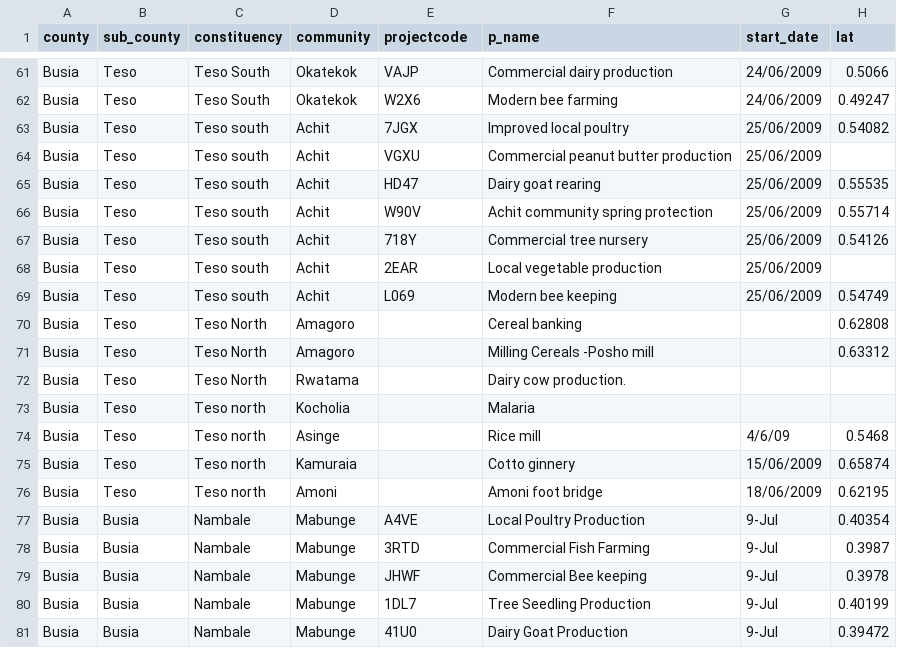
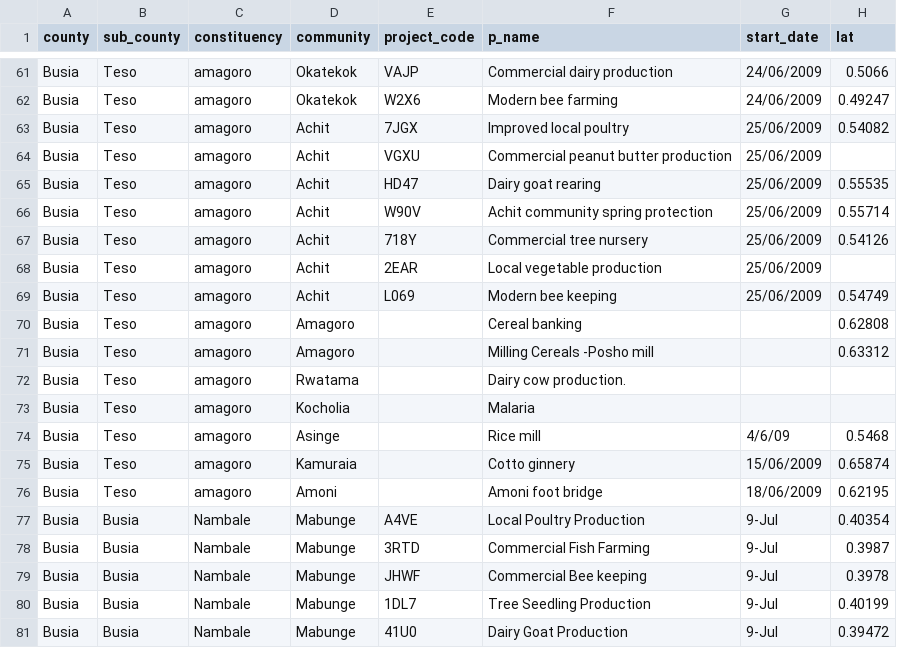
Before and after one commit to onaio/wkcdd, a CSV file: data/old_projects.csv, drawn as a sheet; only a part is shown, gaps mark what is left out; the diff covers the shown part only; the diff names each change by its address in the sheet, - before the commit and + after, or states it on an @@ line.

Commit message:
GM: Sanitised old project data

```diff
--- a/data/old_projects.csv
+++ b/data/old_projects.csv
-E1: projectcode
+E1: project_code
-C61:C62 (constituency): Teso South
+C61:C62 (constituency): amagoro
-C63:C69 (constituency): Teso south
+C63:C69 (constituency): amagoro
-C70:C72 (constituency): Teso North
+C70:C72 (constituency): amagoro
-C73:C76 (constituency): Teso north
+C73:C76 (constituency): amagoro
```
Also changed, not shown: 99 edited cells elsewhere in this file, data/new_projects.csv, 2 other files.
